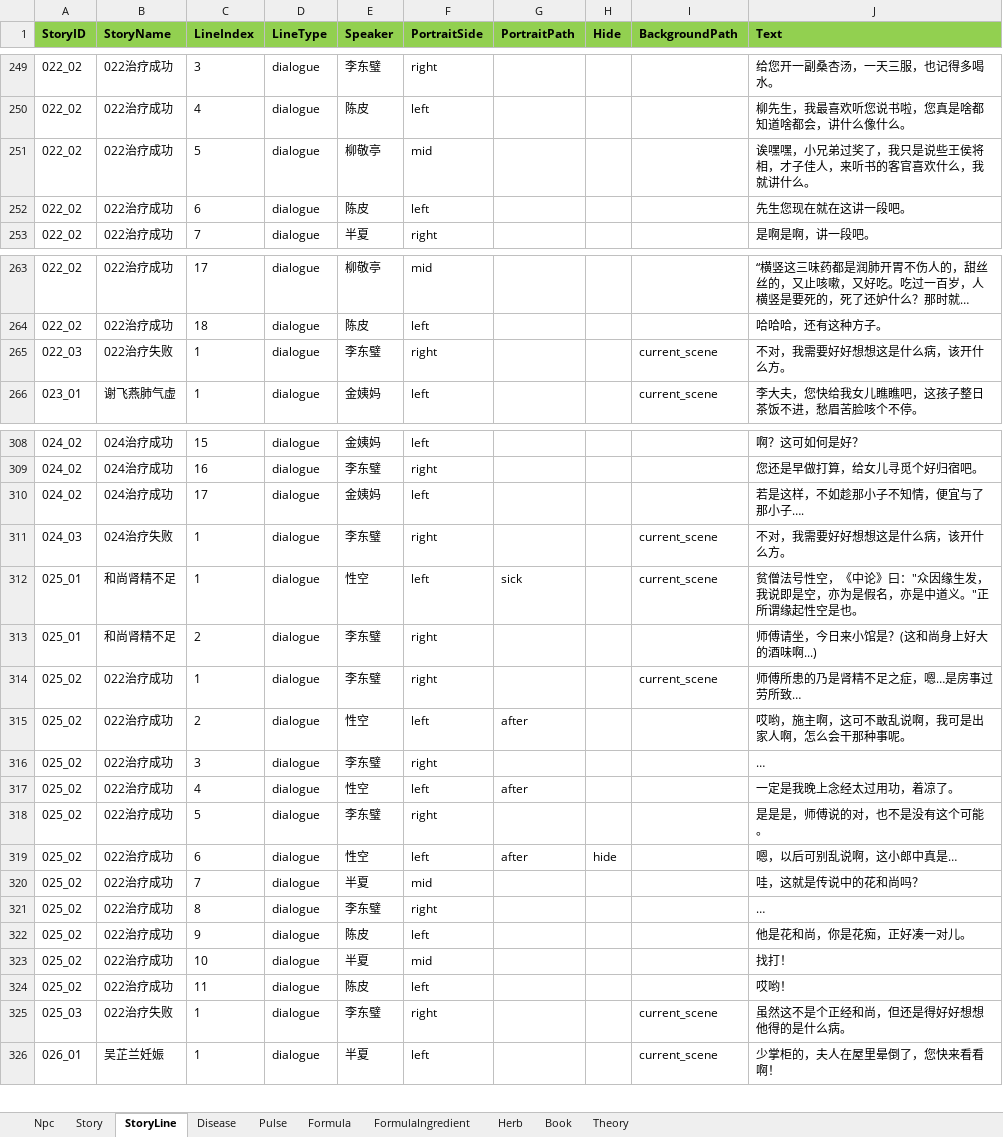
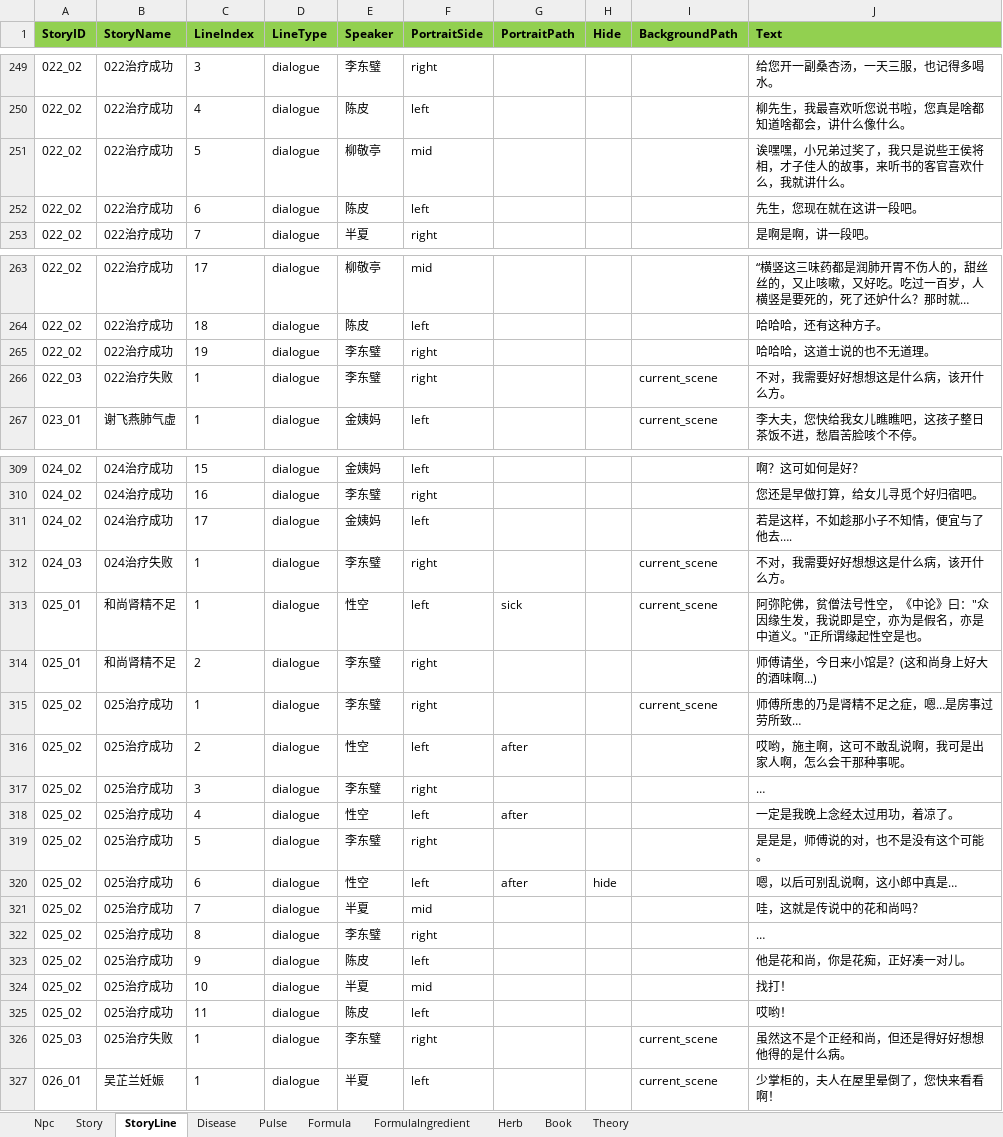
Before and after one commit to lqc19891229/Doctor, an Excel workbook: DataTables/Data.backup_before_detailtext_import.xlsx, sheet StoryLine, drawn as a sheet; only a part is shown, gaps mark what is left out; long unchanged cells end in …; values as stored, in another font and other column widths than the file's, no borders; addresses are those after the commit; the diff covers the shown part only; the diff names each change by its address in the sheet, - before the commit and + after, or states it on an @@ line.

```diff
--- a/DataTables/Data.backup_before_detailtext_import.xlsx (sheet StoryLine)
+++ b/DataTables/Data.backup_before_detailtext_import.xlsx (sheet StoryLine)
-J251 (Text): 诶嘿嘿，小兄弟过奖了，我只是说些王侯将相，才子佳人，来听书的客官喜欢什么，我就讲什么。
+J251 (Text): 诶嘿嘿，小兄弟过奖了，我只是说些王侯将相，才子佳人的故事，来听书的客官喜欢什么，我就讲什么。
-J252 (Text): 先生您现在就在这讲一段吧。
+J252 (Text): 先生，您现在就在这讲一段吧。
+row 265: 022_02 | 022治疗成功 | 19 | dialogue | 李东璧 | right |  |  |  | 哈哈哈，这道士说的也不无道理。
-J311 (Text): 若是这样，不如趁那小子不知情，便宜与了那小子….
+J311 (Text): 若是这样，不如趁那小子不知情，便宜与了他去….
-J313 (Text): 贫僧法号…
+J313 (Text): 阿弥陀佛，贫僧法号…
-B315:B325 (StoryName): 022治疗成功
+B315:B325 (StoryName): 025治疗成功
-B326 (StoryName): 022治疗失败
+B326 (StoryName): 025治疗失败
```
Also changed, not shown: 11 edited cells elsewhere in this sheet, sheet Story, sheet Theory, DataTables/Data.xlsx, DataTables/剧情大纲.xlsx, 13 other files.
